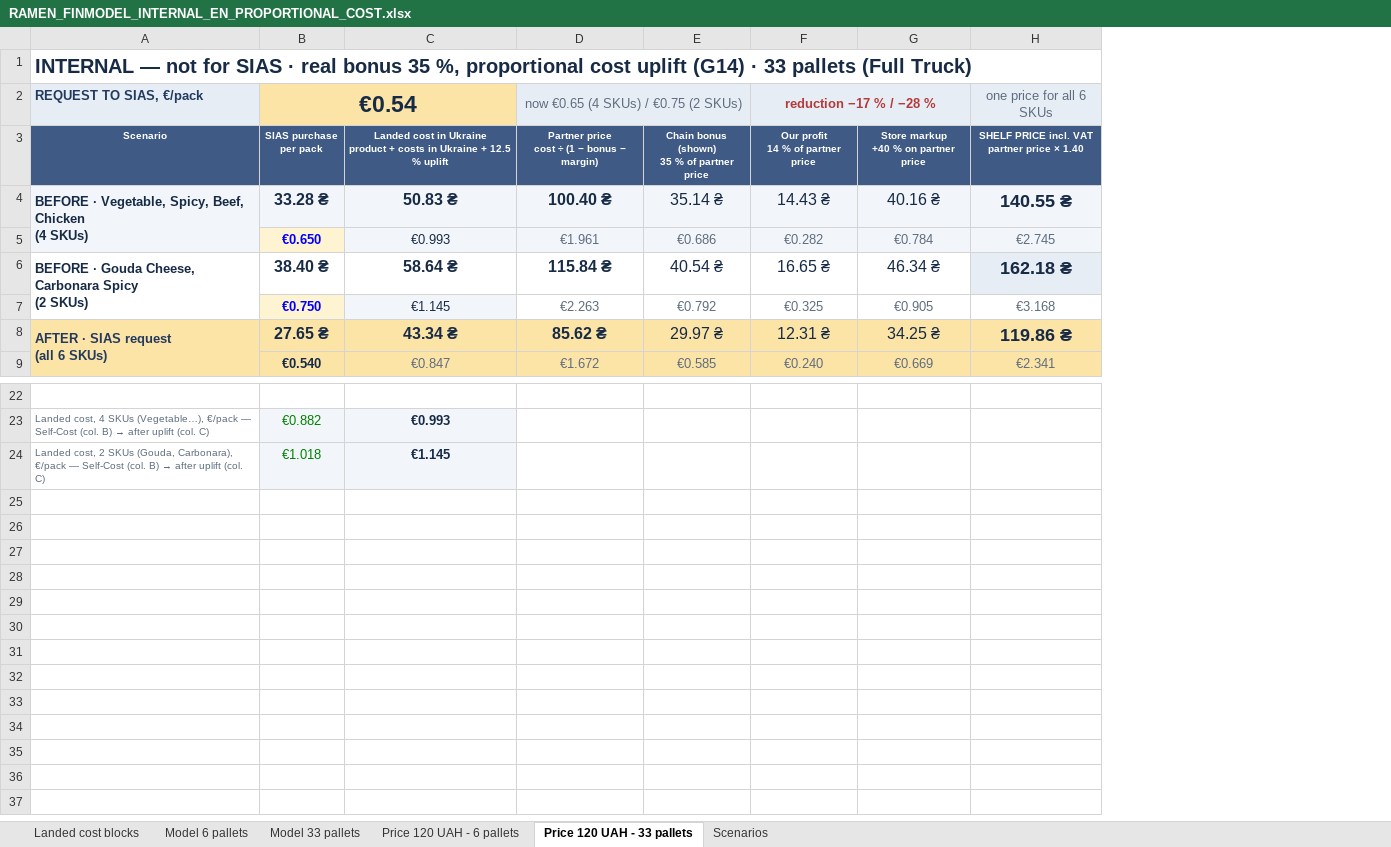
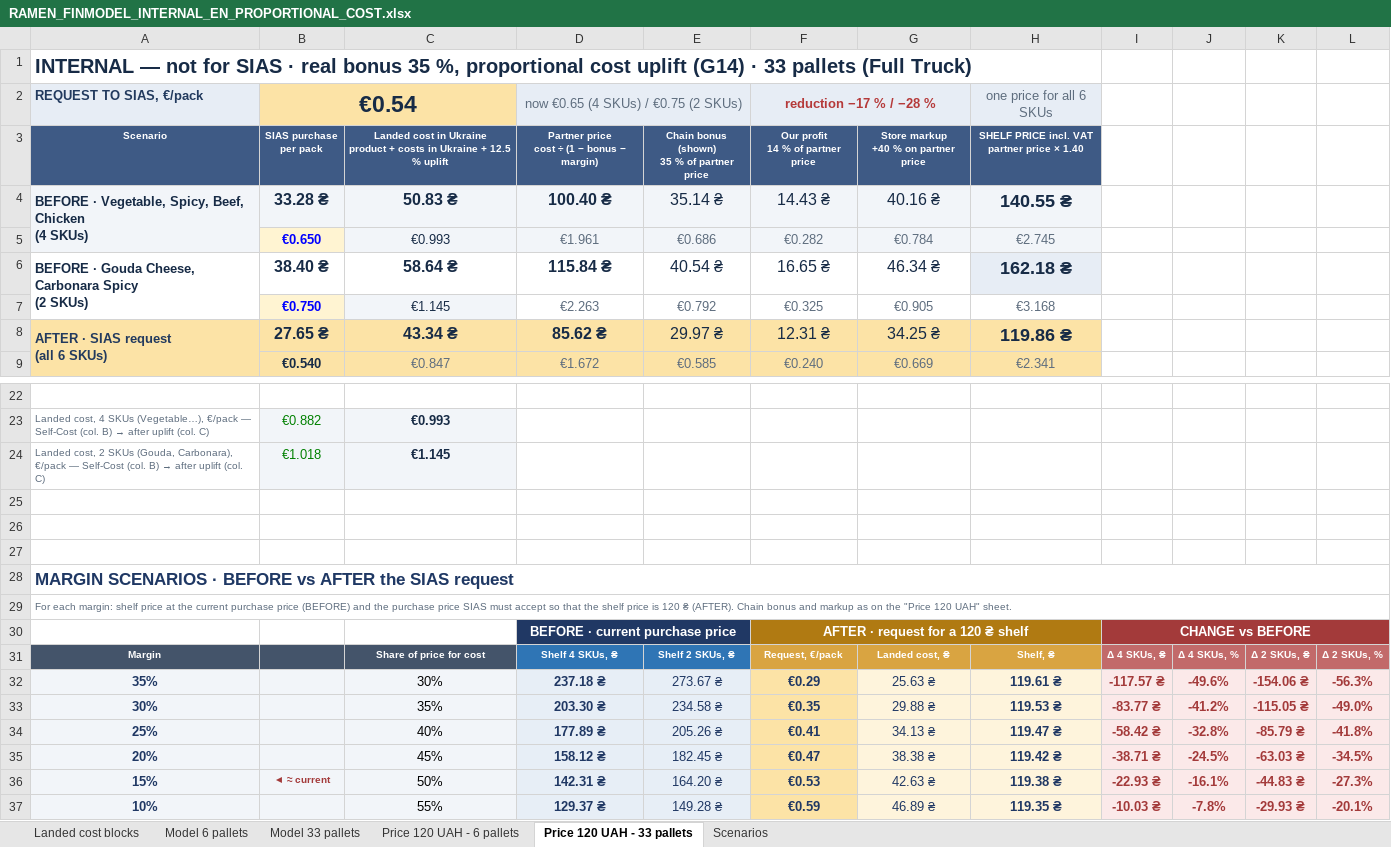
Before and after one commit to IllyaChaplygin/Chaplygin-Illya, an Excel workbook: RAMEN_FINMODEL_INTERNAL_EN_PROPORTIONAL_COST.xlsx, sheet Price 120 UAH - 33 pallets, drawn as a sheet; only a part is shown, gaps mark what is left out; values as stored, in another font and other column widths than the file's, no borders; the diff names each change by its address in the sheet, - before the commit and + after, or states it on an @@ line.

```diff
--- a/RAMEN_FINMODEL_INTERNAL_EN_PROPORTIONAL_COST.xlsx (sheet Price 120 UAH - 33 pallets)
+++ b/RAMEN_FINMODEL_INTERNAL_EN_PROPORTIONAL_COST.xlsx (sheet Price 120 UAH - 33 pallets)
+column I, empty
+column J, empty
+column K, empty
+column L, empty
+row 25: (empty)
+row 26: (empty)
+row 27: (empty)
+row 28: MARGIN SCENARIOS · BEFORE vs AFTER the SIAS request
+row 29: For each margin: shelf price at the current purchase price (BEFORE) and the purchase price SIAS must accept so that the shelf price is 120 ₴ (AFTER). Chain bonus and markup as on the "Price 120 UAH" sheet.
+row 30:  |  |  | BEFORE · current purchase price |  | AFTER · request for a 120 ₴ shelf |  |  | CHANGE vs BEFORE
+row 31: Margin |  | Share of price for cost | Shelf 4 SKUs, ₴ | Shelf 2 SKUs, ₴ | Request, €/pack | Landed cost, ₴ | Shelf, ₴ | Δ 4 SKUs, ₴ | Δ 4 SKUs, % | Δ 2 SKUs, ₴ | Δ 2 SKUs, %
+row 32: 35% |  | 30% | 237.18 ₴ | 273.67 ₴ | €0.29 | 25.63 ₴ | 119.61 ₴ | -117.57 ₴ | -49.6% | -154.06 ₴ | -56.3%
+row 33: 30% |  | 35% | 203.30 ₴ | 234.58 ₴ | €0.35 | 29.88 ₴ | 119.53 ₴ | -83.77 ₴ | -41.2% | -115.05 ₴ | -49.0%
+row 34: 25% |  | 40% | 177.89 ₴ | 205.26 ₴ | €0.41 | 34.13 ₴ | 119.47 ₴ | -58.42 ₴ | -32.8% | -85.79 ₴ | -41.8%
+row 35: 20% |  | 45% | 158.12 ₴ | 182.45 ₴ | €0.47 | 38.38 ₴ | 119.42 ₴ | -38.71 ₴ | -24.5% | -63.03 ₴ | -34.5%
+row 36: 15% | ◄ ≈ current | 50% | 142.31 ₴ | 164.20 ₴ | €0.53 | 42.63 ₴ | 119.38 ₴ | -22.93 ₴ | -16.1% | -44.83 ₴ | -27.3%
+row 37: 10% |  | 55% | 129.37 ₴ | 149.28 ₴ | €0.59 | 46.89 ₴ | 119.35 ₴ | -10.03 ₴ | -7.8% | -29.93 ₴ | -20.1%
```
Also changed, not shown: sheet Price 120 UAH - 6 pallets, sheet Model 6 pallets, sheet Model 33 pallets, sheet Scenarios, RAMEN_FINMODEL_REAL_UA.xlsx, 2 other files.
